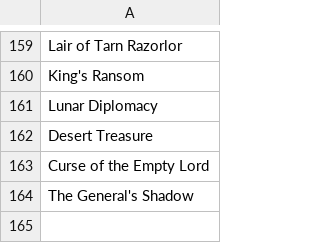
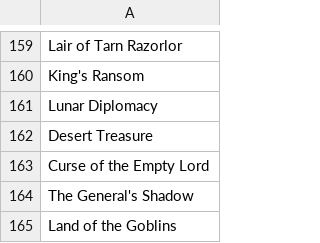
Before and after one commit to roaclark/rs-stats, a CSV file: data/completed_quests.csv, drawn as a sheet; only a part is shown, gaps mark what is left out.

Commit message:
Stats and quests

```diff
--- a/data/completed_quests.csv
+++ b/data/completed_quests.csv
@@ -164 +164,2 @@ Curse of the Empty Lord
 The General's Shadow
+Land of the Goblins
```
Also changed, not shown: data/stats.csv.
